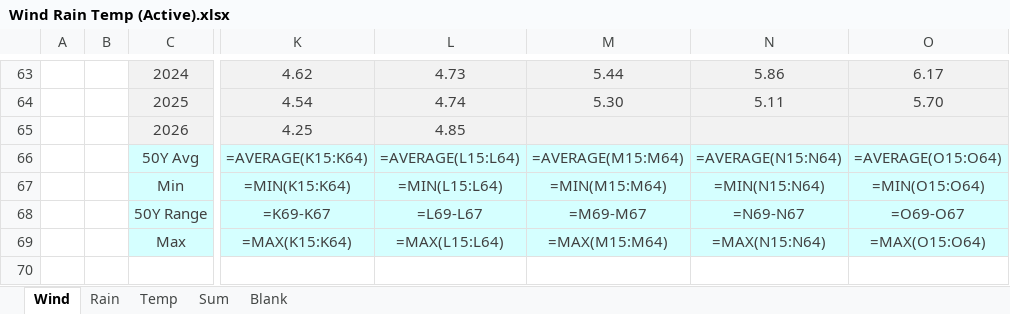
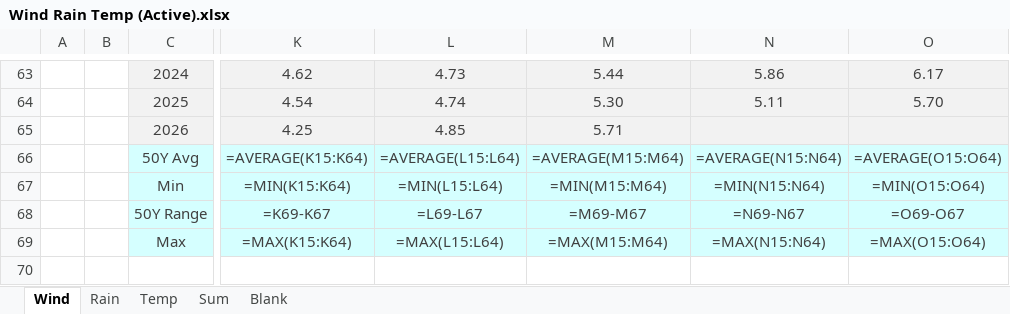
Before and after one commit to MasterKano/mr-climate, an Excel workbook: workbook/Wind Rain Temp (Active).xlsx, sheet Wind, drawn as a sheet; only a part is shown, gaps mark what is left out; values as stored, in another font and other column widths than the file's, no borders; formulas without a stored value are shown as written; charts and pictures not drawn; the diff names each change by its address in the sheet, - before the commit and + after, or states it on an @@ line.

```diff
--- a/workbook/Wind Rain Temp (Active).xlsx (sheet Wind)
+++ b/workbook/Wind Rain Temp (Active).xlsx (sheet Wind)
-M65: (empty)
+M65: 5.71
```
Also changed, not shown: sheet Rain, sheet Temp, 2 other files.
